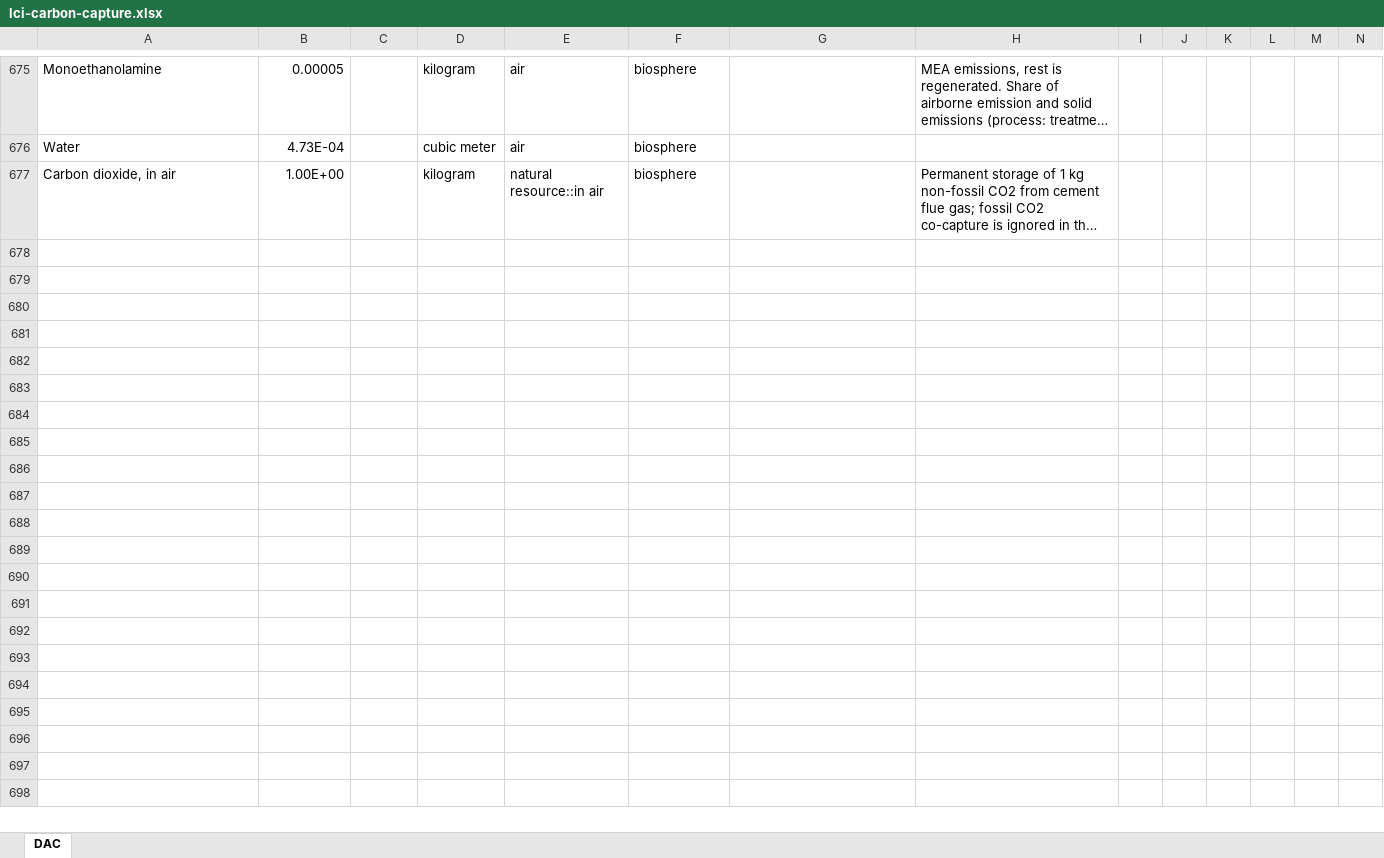
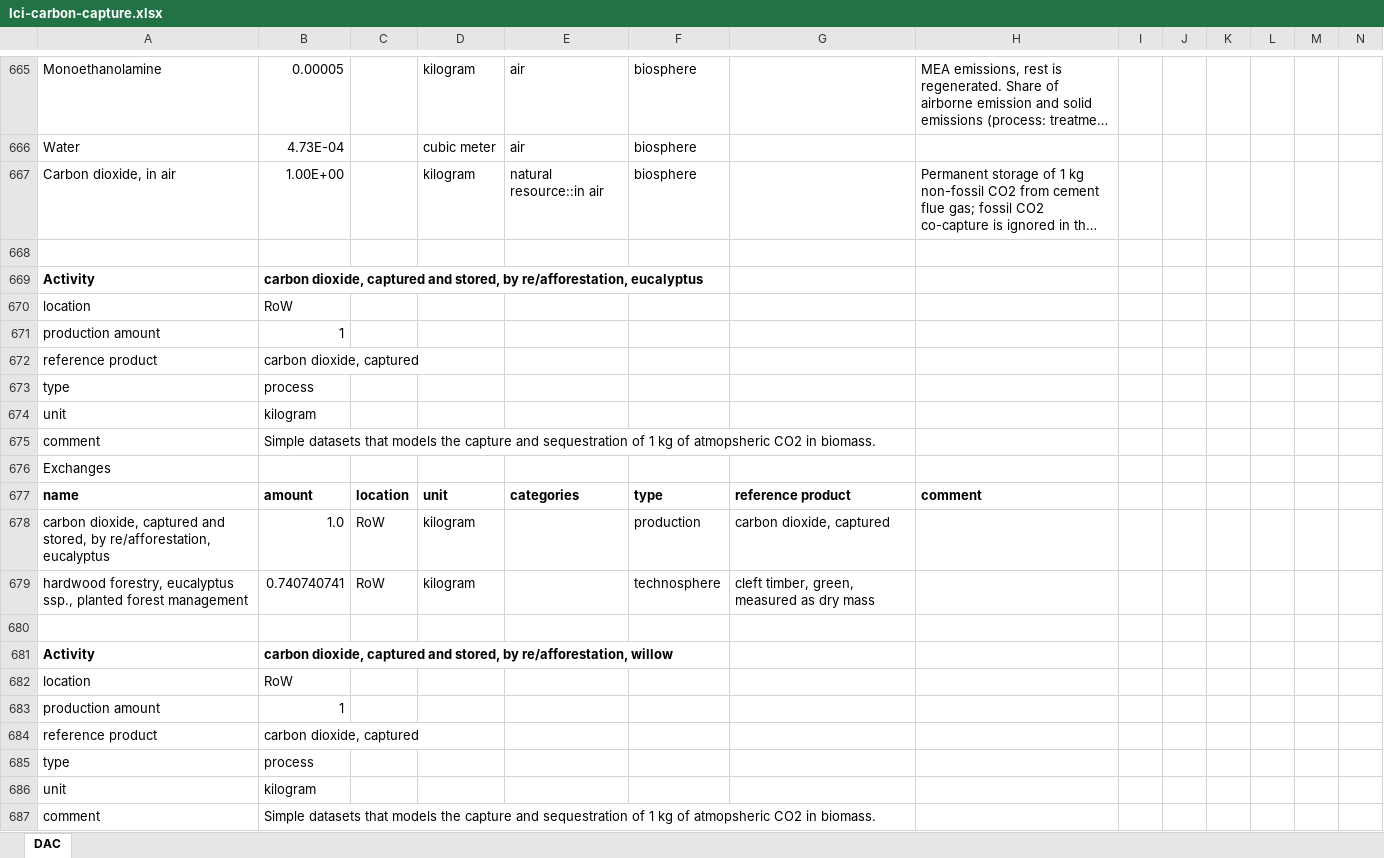
Before and after one commit to polca/premise, an Excel workbook: premise/data/additional_inventories/lci-carbon-capture.xlsx, sheet DAC, drawn as a sheet; only a part is shown, gaps mark what is left out; long unchanged cells end in …; values as stored, in another font and other column widths than the file's, no borders; rows hold the shown columns only; the diff covers the shown part only; the diff names each change by its address in the sheet, - before the commit and + after, or states it on an @@ line.

Commit message:
Improve CDR scaling and regionalization
Add carrier-specific CDR energy scaling for IMAGE, DAC lower-bound handling, and regional afforestation constraints.

Avoid duplicate regionalized CDR support activities and market suppliers so all-sector updates stay memory bounded.

Update carbon-capture inventories and CDR mappings, and add regression tests for shared datasets and CDR energy adjustments.

```diff
--- a/premise/data/additional_inventories/lci-carbon-capture.xlsx (sheet DAC)
+++ b/premise/data/additional_inventories/lci-carbon-capture.xlsx (sheet DAC)
+row 668: (empty)
+row 669: Activity | carbon dioxide, captured and stored, by re/afforestation, eucalyptus
+row 670: location | RoW
+row 671: production amount | 1
@@ row 585 moved to row 672: reference product @@
+row 673: type | process
@@ row 586 moved to row 674: unit @@
+row 675: comment | Simple datasets that models the capture and sequestration of 1 kg of atmopsheric CO2 in biomass.
@@ row 587 moved to row 676: Exchanges @@
+row 677: name | amount | location | unit | categories | type | reference product | comment
+row 678: carbon dioxide, captured and stored, by re/afforestation, eucalyptus | 1.0 | RoW | kilogram |  | production | carbon dioxide, captured
+row 679: hardwood forestry, eucalyptus ssp., planted forest management | 0.740740741 | RoW | kilogram |  | technosphere | cleft timber, green, measured as dry mass
+row 680: (empty)
+row 681: Activity | carbon dioxide, captured and stored, by re/afforestation, willow
+row 682: location | RoW
+row 683: production amount | 1
+row 684: reference product | carbon dioxide, captured
+row 685: type | process
+row 686: unit | kilogram
+row 687: comment | Simple datasets that models the capture and sequestration of 1 kg of atmopsheric CO2 in biomass.
```
Also changed, not shown: 85 added rows, 6 removed rows, 1 moved row and 142 edited cells elsewhere in this sheet, 10 other files.
